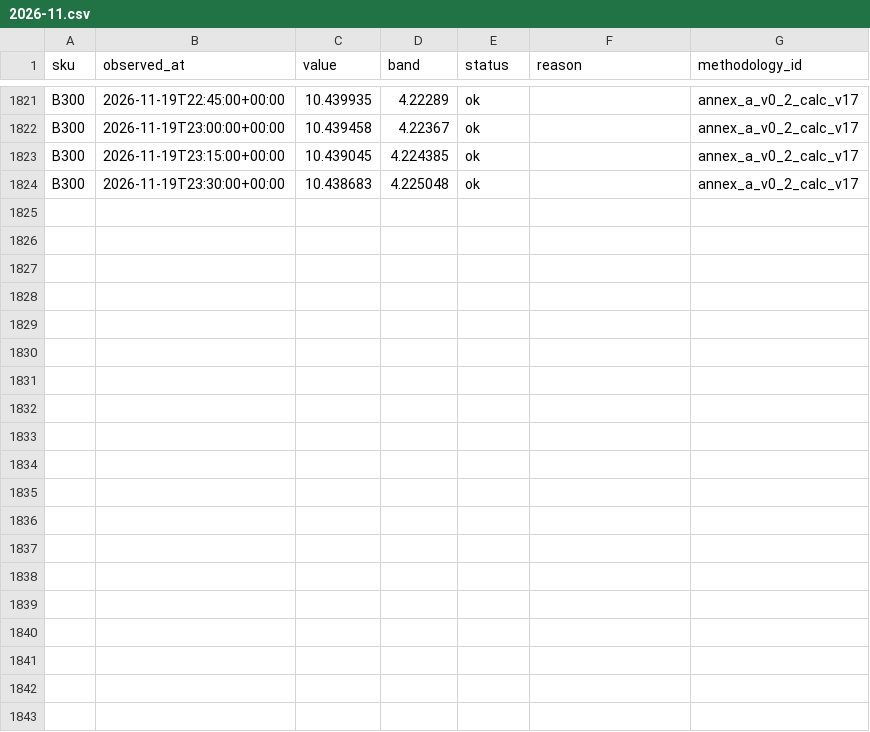
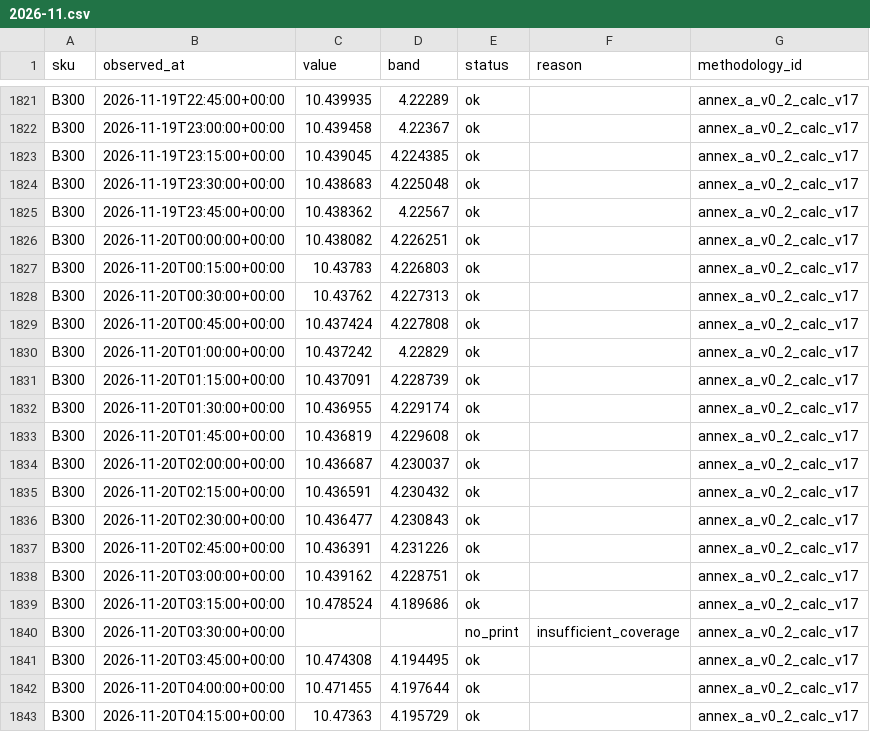
Before and after one commit to asuthosh100/gpu-price-terminal, a CSV file: history/B300/2026-11.csv, drawn as a sheet; only a part is shown, gaps mark what is left out; the diff names each change by its address in the sheet, - before the commit and + after, or states it on an @@ line.

```diff
--- a/history/B300/2026-11.csv
+++ b/history/B300/2026-11.csv
+row 1825: B300 | 2026-11-19T23:45:00+00:00 | 10.438362 | 4.22567 | ok |  | annex_a_v0_2_calc_v17
+row 1826: B300 | 2026-11-20T00:00:00+00:00 | 10.438082 | 4.226251 | ok |  | annex_a_v0_2_calc_v17
+row 1827: B300 | 2026-11-20T00:15:00+00:00 | 10.43783 | 4.226803 | ok |  | annex_a_v0_2_calc_v17
+row 1828: B300 | 2026-11-20T00:30:00+00:00 | 10.43762 | 4.227313 | ok |  | annex_a_v0_2_calc_v17
+row 1829: B300 | 2026-11-20T00:45:00+00:00 | 10.437424 | 4.227808 | ok |  | annex_a_v0_2_calc_v17
+row 1830: B300 | 2026-11-20T01:00:00+00:00 | 10.437242 | 4.22829 | ok |  | annex_a_v0_2_calc_v17
+row 1831: B300 | 2026-11-20T01:15:00+00:00 | 10.437091 | 4.228739 | ok |  | annex_a_v0_2_calc_v17
+row 1832: B300 | 2026-11-20T01:30:00+00:00 | 10.436955 | 4.229174 | ok |  | annex_a_v0_2_calc_v17
+row 1833: B300 | 2026-11-20T01:45:00+00:00 | 10.436819 | 4.229608 | ok |  | annex_a_v0_2_calc_v17
+row 1834: B300 | 2026-11-20T02:00:00+00:00 | 10.436687 | 4.230037 | ok |  | annex_a_v0_2_calc_v17
+row 1835: B300 | 2026-11-20T02:15:00+00:00 | 10.436591 | 4.230432 | ok |  | annex_a_v0_2_calc_v17
+row 1836: B300 | 2026-11-20T02:30:00+00:00 | 10.436477 | 4.230843 | ok |  | annex_a_v0_2_calc_v17
+row 1837: B300 | 2026-11-20T02:45:00+00:00 | 10.436391 | 4.231226 | ok |  | annex_a_v0_2_calc_v17
+row 1838: B300 | 2026-11-20T03:00:00+00:00 | 10.439162 | 4.228751 | ok |  | annex_a_v0_2_calc_v17
+row 1839: B300 | 2026-11-20T03:15:00+00:00 | 10.478524 | 4.189686 | ok |  | annex_a_v0_2_calc_v17
+row 1840: B300 | 2026-11-20T03:30:00+00:00 |  |  | no_print | insufficient_coverage | annex_a_v0_2_calc_v17
+row 1841: B300 | 2026-11-20T03:45:00+00:00 | 10.474308 | 4.194495 | ok |  | annex_a_v0_2_calc_v17
+row 1842: B300 | 2026-11-20T04:00:00+00:00 | 10.471455 | 4.197644 | ok |  | annex_a_v0_2_calc_v17
+row 1843: B300 | 2026-11-20T04:15:00+00:00 | 10.47363 | 4.195729 | ok |  | annex_a_v0_2_calc_v17
```
Also changed, not shown: history/B200/2026-11.csv, history/H100/2026-11.csv, 1 other file.
